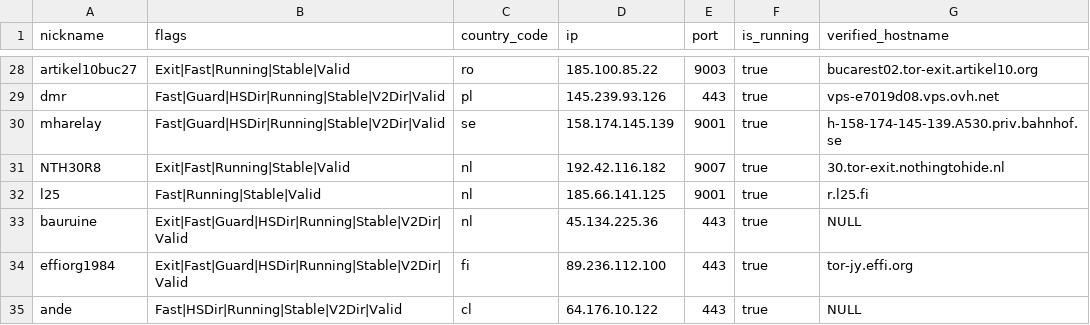
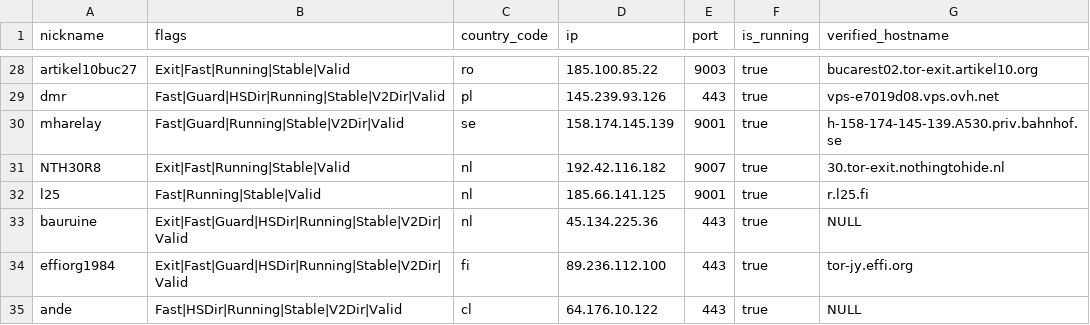
Before and after one commit to t-pol/123-test-abort, a CSV file: limited_to_50.csv, drawn as a sheet; only a part is shown, gaps mark what is left out; the diff covers the shown part only.

```diff
--- a/limited_to_50.csv
+++ b/limited_to_50.csv
@@ -29,3 +29,3 @@
 "dmr","Fast|Guard|HSDir|Running|Stable|V2Dir|Valid","pl","145.239.93.126","443",true,"vps-e7019d08.vps.ovh.net"
-"mharelay","Fast|Guard|HSDir|Running|Stable|V2Dir|Valid","se","158.174.145.139","9001",true,"h-158-174-145-139.A530.priv.bahnhof.se"
+"mharelay","Fast|Guard|Running|Stable|V2Dir|Valid","se","158.174.145.139","9001",true,"h-158-174-145-139.A530.priv.bahnhof.se"
 "NTH30R8","Exit|Fast|Running|Stable|Valid","nl","192.42.116.182","9007",true,"30.tor-exit.nothingtohide.nl"
```
Also changed, not shown: 16 edited cells elsewhere in this file, tor_feed.csv, 1 other file.
